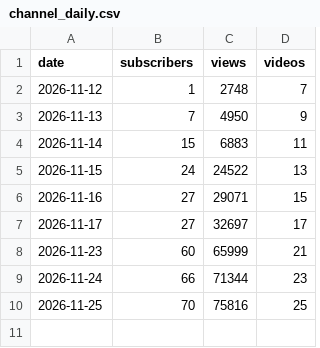
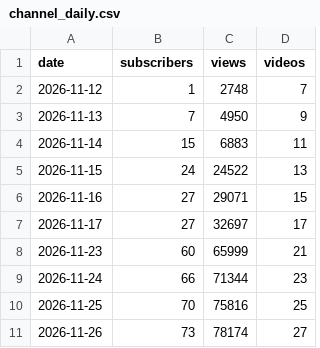
Before and after one commit to shuhei0916/auto-short, a CSV file: analytics/channel_daily.csv, drawn as a sheet.

```diff
--- a/analytics/channel_daily.csv
+++ b/analytics/channel_daily.csv
@@ -10 +10,2 @@ date,subscribers,views,videos
 2026-11-25,70,75816,25
+2026-11-26,73,78174,27
```
Also changed, not shown: 3 other files.
